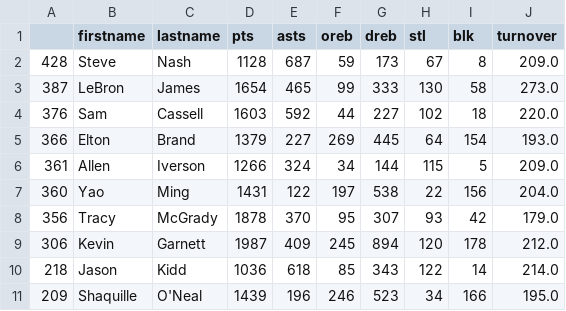
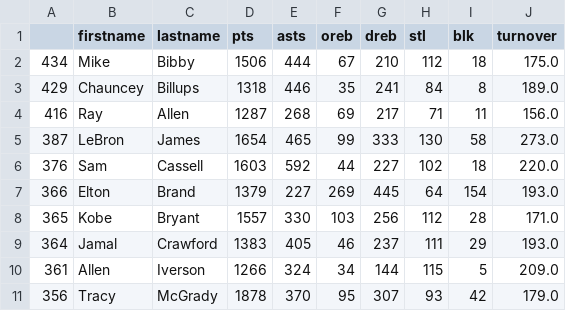
Before and after one commit to ahmadj1801/NBA-Predictions, a CSV file: Application/Output/Year 2003/Top 10 Players of 2003.csv, drawn as a sheet; removed rows and columns are numbered as before the commit, all else as after; the diff names each change by its address in the sheet, - before the commit and + after, or states it on an @@ line.

```diff
--- a/Application/Output/Year 2003/Top 10 Players of 2003.csv
+++ b/Application/Output/Year 2003/Top 10 Players of 2003.csv
-row 2: 428 | Steve | Nash | 1128 | 687 | 59 | 173 | 67 | 8 | 209.0
+row 2: 434 | Mike | Bibby | 1506 | 444 | 67 | 210 | 112 | 18 | 175.0
+row 3: 429 | Chauncey | Billups | 1318 | 446 | 35 | 241 | 84 | 8 | 189.0
+row 4: 416 | Ray | Allen | 1287 | 268 | 69 | 217 | 71 | 11 | 156.0
+row 8: 365 | Kobe | Bryant | 1557 | 330 | 103 | 256 | 112 | 28 | 171.0
+row 9: 364 | Jamal | Crawford | 1383 | 405 | 46 | 237 | 111 | 29 | 193.0
-row 7: 360 | Yao | Ming | 1431 | 122 | 197 | 538 | 22 | 156 | 204.0
-row 9: 306 | Kevin | Garnett | 1987 | 409 | 245 | 894 | 120 | 178 | 212.0
-row 10: 218 | Jason | Kidd | 1036 | 618 | 85 | 343 | 122 | 14 | 214.0
-row 11: 209 | Shaquille | O'Neal | 1439 | 196 | 246 | 523 | 34 | 166 | 195.0
```
Also changed, not shown: Application/Output/Year 2000/Top 10 Players of 2000.csv, Application/Output/Year 2001/Top 10 Players of 2001.csv, 12 other files.
